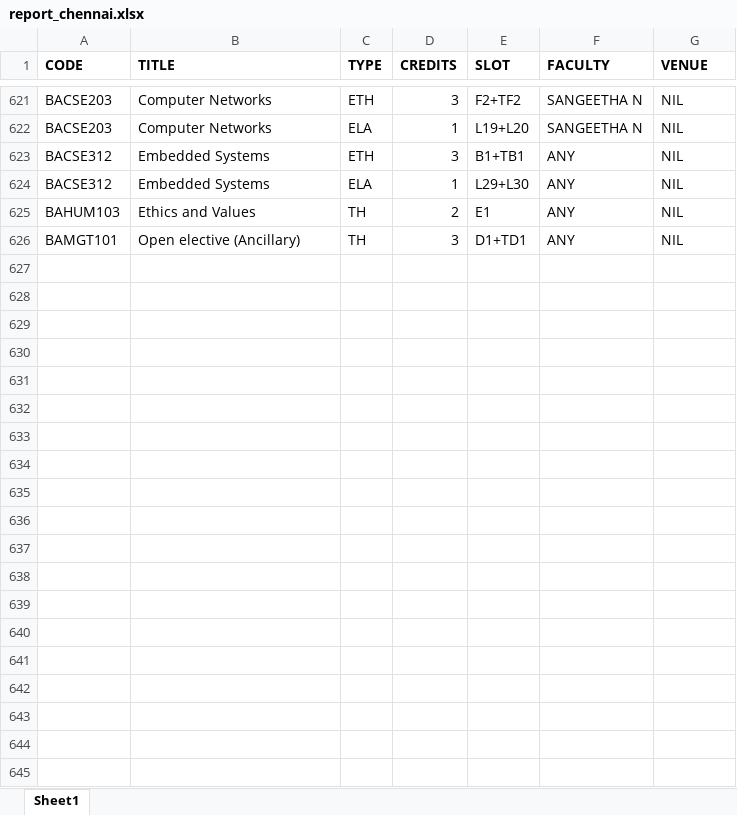
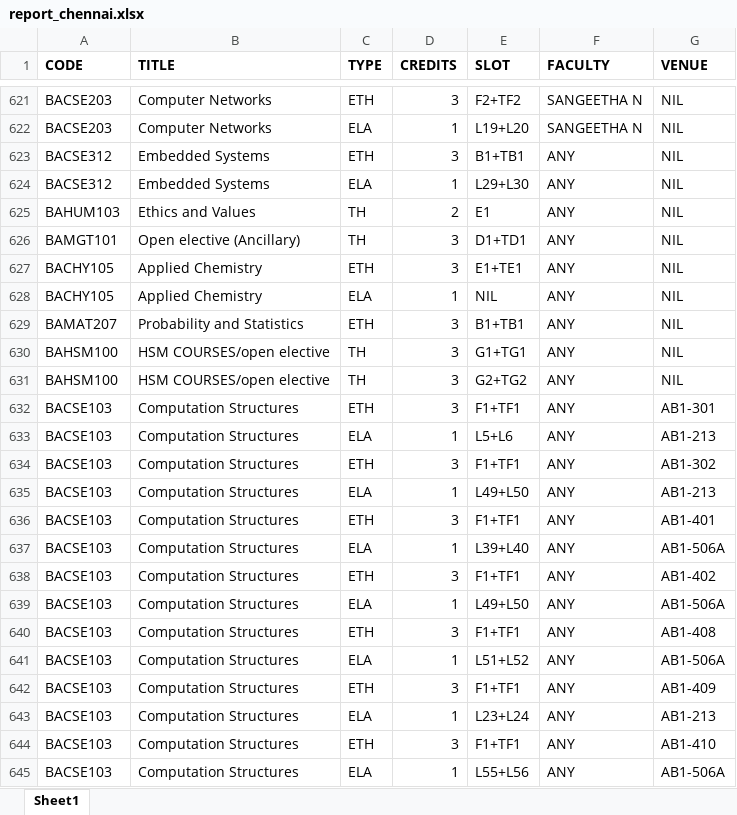
Before and after one commit to Arya4930/FFCSonTheGo, an Excel workbook: util/report_chennai.xlsx, sheet Sheet1, drawn as a sheet; only a part is shown, gaps mark what is left out; values as stored, in another font and other column widths than the file's, no borders; the diff covers the shown part only; the diff names each change by its address in the sheet, - before the commit and + after, or states it on an @@ line.

Commit message:
Add files via upload

```diff
--- a/util/report_chennai.xlsx (sheet Sheet1)
+++ b/util/report_chennai.xlsx (sheet Sheet1)
+row 627: BACHY105 | Applied Chemistry | ETH | 3 | E1+TE1 | ANY | NIL
+row 628: BACHY105 | Applied Chemistry | ELA | 1 | NIL | ANY | NIL
+row 629: BAMAT207 | Probability and Statistics | ETH | 3 | B1+TB1 | ANY | NIL
+row 630: BAHSM100 | HSM COURSES/open elective | TH | 3 | G1+TG1 | ANY | NIL
+row 631: BAHSM100 | HSM COURSES/open elective | TH | 3 | G2+TG2 | ANY | NIL
+row 632: BACSE103 | Computation Structures | ETH | 3 | F1+TF1 | ANY | AB1-301
+row 633: BACSE103 | Computation Structures | ELA | 1 | L5+L6 | ANY | AB1-213
+row 634: BACSE103 | Computation Structures | ETH | 3 | F1+TF1 | ANY | AB1-302
+row 635: BACSE103 | Computation Structures | ELA | 1 | L49+L50 | ANY | AB1-213
+row 636: BACSE103 | Computation Structures | ETH | 3 | F1+TF1 | ANY | AB1-401
+row 637: BACSE103 | Computation Structures | ELA | 1 | L39+L40 | ANY | AB1-506A
+row 638: BACSE103 | Computation Structures | ETH | 3 | F1+TF1 | ANY | AB1-402
+row 639: BACSE103 | Computation Structures | ELA | 1 | L49+L50 | ANY | AB1-506A
+row 640: BACSE103 | Computation Structures | ETH | 3 | F1+TF1 | ANY | AB1-408
+row 641: BACSE103 | Computation Structures | ELA | 1 | L51+L52 | ANY | AB1-506A
+row 642: BACSE103 | Computation Structures | ETH | 3 | F1+TF1 | ANY | AB1-409
+row 643: BACSE103 | Computation Structures | ELA | 1 | L23+L24 | ANY | AB1-213
+row 644: BACSE103 | Computation Structures | ETH | 3 | F1+TF1 | ANY | AB1-410
+row 645: BACSE103 | Computation Structures | ELA | 1 | L55+L56 | ANY | AB1-506A
```
Also changed, not shown: 72 added rows elsewhere in this sheet.
